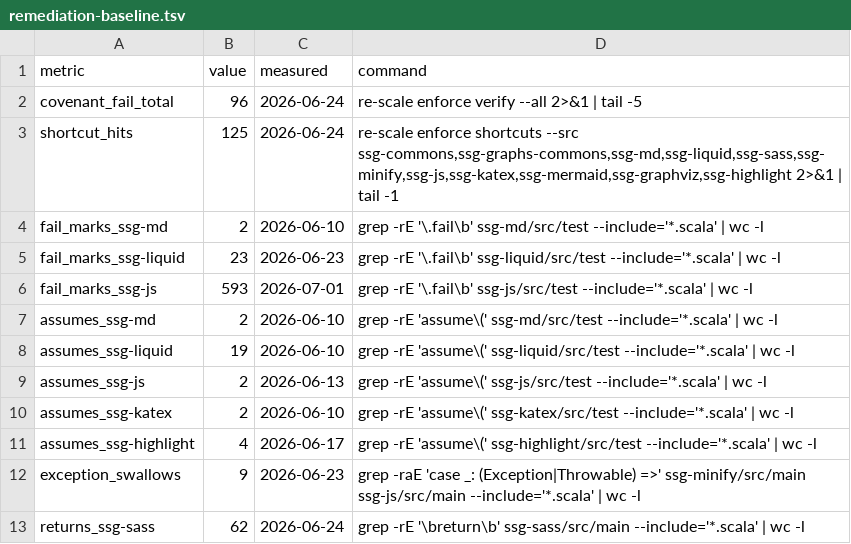
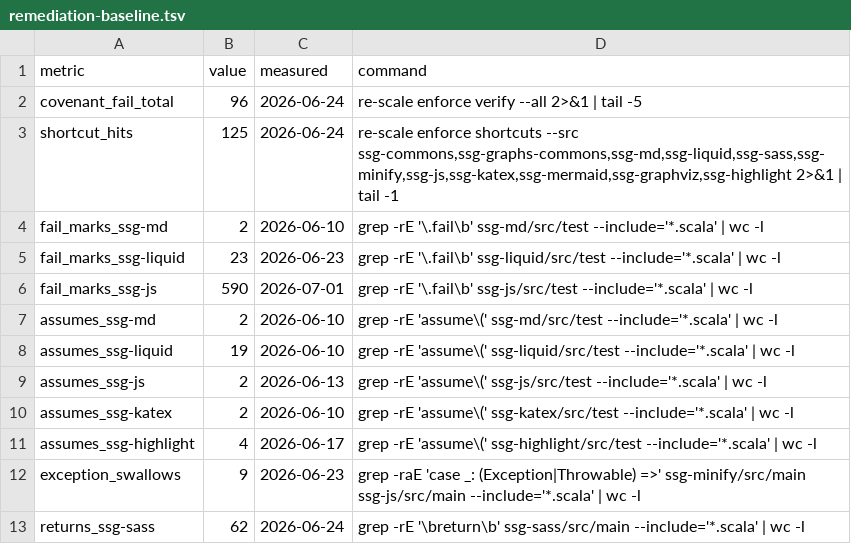
Before and after one commit to kubuszok/ssg, a TSV file: .rescale/data/remediation-baseline.tsv, drawn as a sheet.

```diff
--- a/.rescale/data/remediation-baseline.tsv
+++ b/.rescale/data/remediation-baseline.tsv
@@ -5,3 +5,3 @@ fail_marks_ssg-md	2	2026-06-10	grep -rE '\.fail\b' ssg-md/src/test --include='*.
 fail_marks_ssg-liquid	23	2026-06-23	grep -rE '\.fail\b' ssg-liquid/src/test --include='*.scala' | wc -l
-fail_marks_ssg-js	593	2026-07-01	grep -rE '\.fail\b' ssg-js/src/test --include='*.scala' | wc -l
+fail_marks_ssg-js	590	2026-07-01	grep -rE '\.fail\b' ssg-js/src/test --include='*.scala' | wc -l
 assumes_ssg-md	2	2026-06-10	grep -rE 'assume\(' ssg-md/src/test --include='*.scala' | wc -l
```
Also changed, not shown: .rescale/data/issues.tsv, 1 other file.
